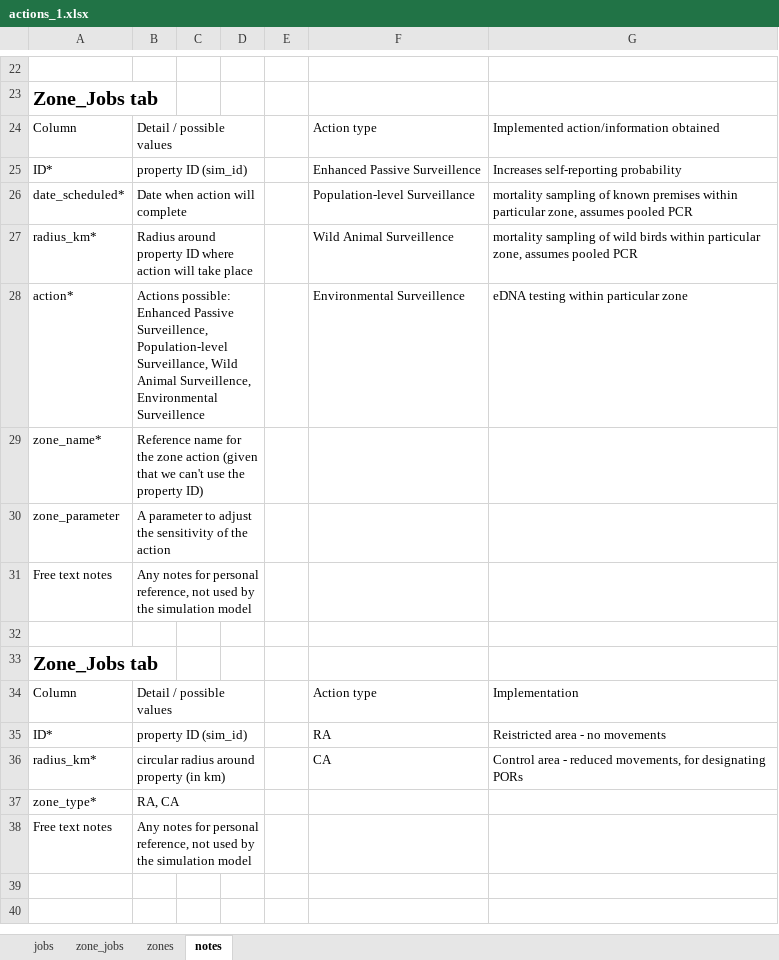
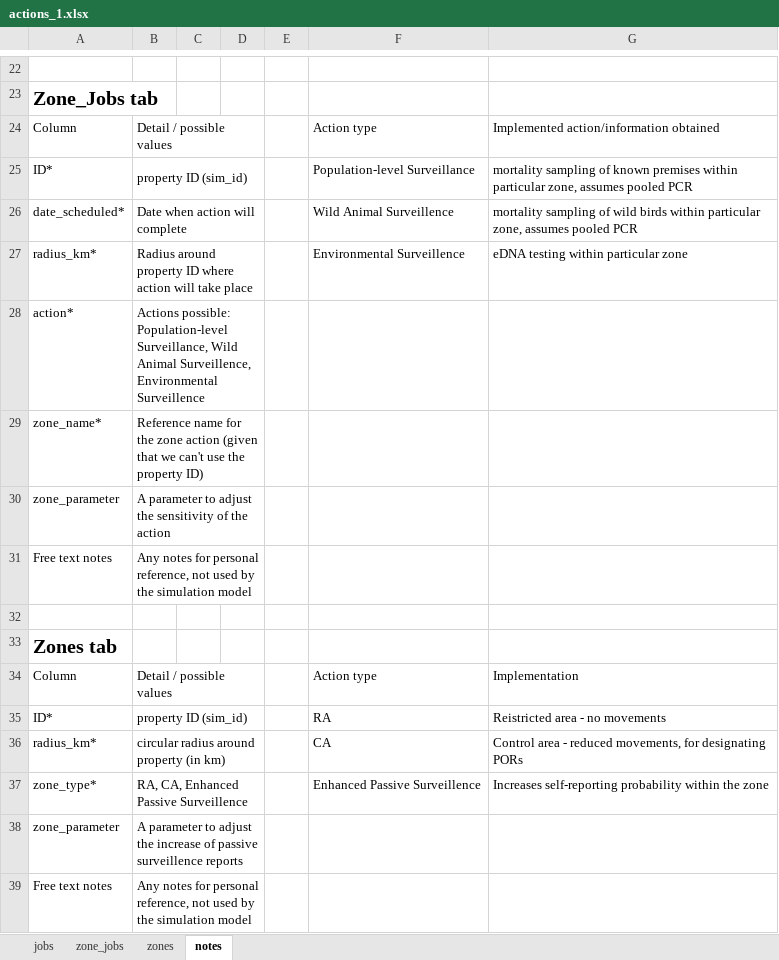
Before and after one commit to thaopletk/outbreaksimulator, an Excel workbook: scenarios/v06/actions_1.xlsx, sheet notes, drawn as a sheet; only a part is shown, gaps mark what is left out; values as stored, in another font and other column widths than the file's, no borders; removed rows and columns are numbered as before the commit, all else as after; the diff names each change by its address in the sheet, - before the commit and + after, or states it on an @@ line.

```diff
--- a/scenarios/v06/actions_1.xlsx (sheet notes)
+++ b/scenarios/v06/actions_1.xlsx (sheet notes)
-F25: Enhanced Passive Surveillence
+F25: Population-level Surveillance
-G25: Increases self-reporting probability
+G25: mortality sampling of known premises within particular zone, assumes pooled PCR
-F26: Population-level Surveillance
+F26: Wild Animal Surveillence
-G26: …sampling of known premises within particular…
+G26: …sampling of wild birds within particular…
-F27: Wild Animal Surveillence
+F27: Environmental Surveillence
-G27: mortality sampling of wild birds within particular zone, assumes pooled PCR
+G27: eDNA testing within particular zone
-B28: Actions possible: Enhanced Passive Surveillence, Population-level Surveillance,…
+B28: Actions possible: Population-level Surveillance,…
-F28: Environmental Surveillence
+F28: (empty)
-G28: eDNA testing within particular zone
+G28: (empty)
-A33: Zone_Jobs tab
+A33: Zones tab
-row 37: zone_type* | RA, CA
+row 37: zone_type* | RA, CA, Enhanced Passive Surveillence |  |  |  | Enhanced Passive Surveillence | Increases self-reporting probability within the zone
+row 38: zone_parameter | A parameter to adjust the increase of passive surveillence reports
```
Also changed, not shown: sheet zones, scenarios/v06/new_actions_1.xlsx, 3 other files.
